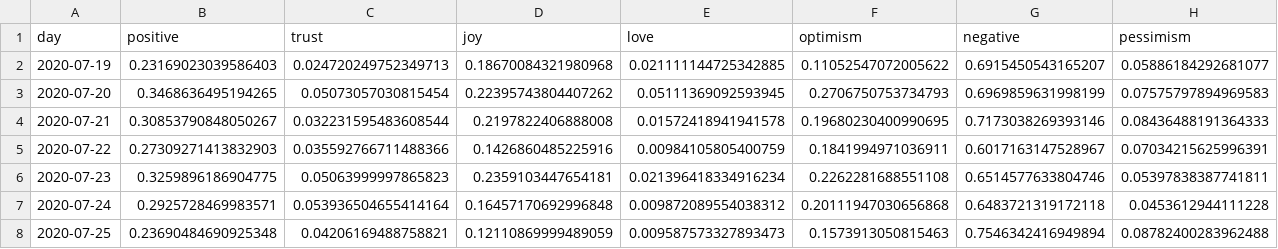
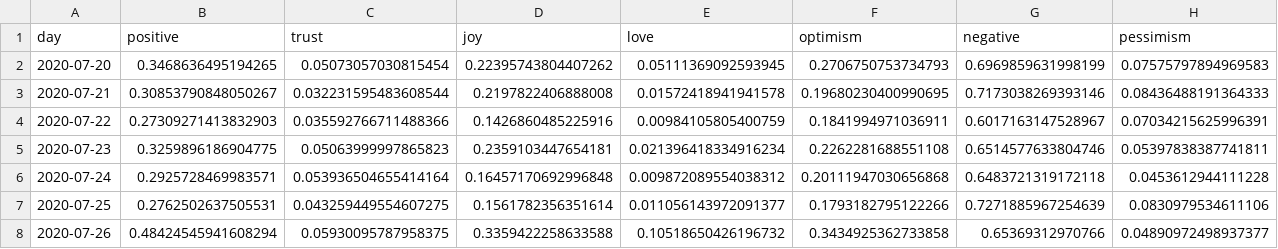
Before and after one commit to ipavlopoulos/emotions, a CSV file: docs/DATA/Pensilvania.csv, drawn as a sheet; only a part is shown; removed rows and columns are numbered as before the commit, all else as after; rows hold the shown columns only; the diff covers the shown part only; the diff names each change by its address in the sheet, - before the commit and + after, or states it on an @@ line.

```diff
--- a/docs/DATA/Pensilvania.csv
+++ b/docs/DATA/Pensilvania.csv
-row 2: 2020-07-19 | 0.23169023039586403 | 0.024720249752349713 | 0.18670084321980968 | 0.021111144725342885 | 0.11052547072005622 | 0.6915450543165207 | 0.05886184292681077
-B7 (positive): 0.23690484690925348
+B7 (positive): 0.2762502637505531
-C7 (trust): 0.04206169488758821
+C7 (trust): 0.043259449554607275
-D7 (joy): 0.12110869999489059
+D7 (joy): 0.1561782356351614
-E7 (love): 0.009587573327893473
+E7 (love): 0.011056143972091377
-F7 (optimism): 0.1573913050815463
+F7 (optimism): 0.1793182795122266
-G7 (negative): 0.7546342416949894
+G7 (negative): 0.7271885967254639
-H7 (pessimism): 0.08782400283962488
+H7 (pessimism): 0.0830979534611106
+row 8: 2020-07-26 | 0.48424545941608294 | 0.05930095787958375 | 0.3359422258633588 | 0.10518650426196732 | 0.3434925362733858 | 0.65369312970766 | 0.04890972498937377
```
Also changed, not shown: 7 edited cells elsewhere in this file, docs/DATA/Massachusetts.csv, docs/DATA/Michigan.csv, 29 other files.
